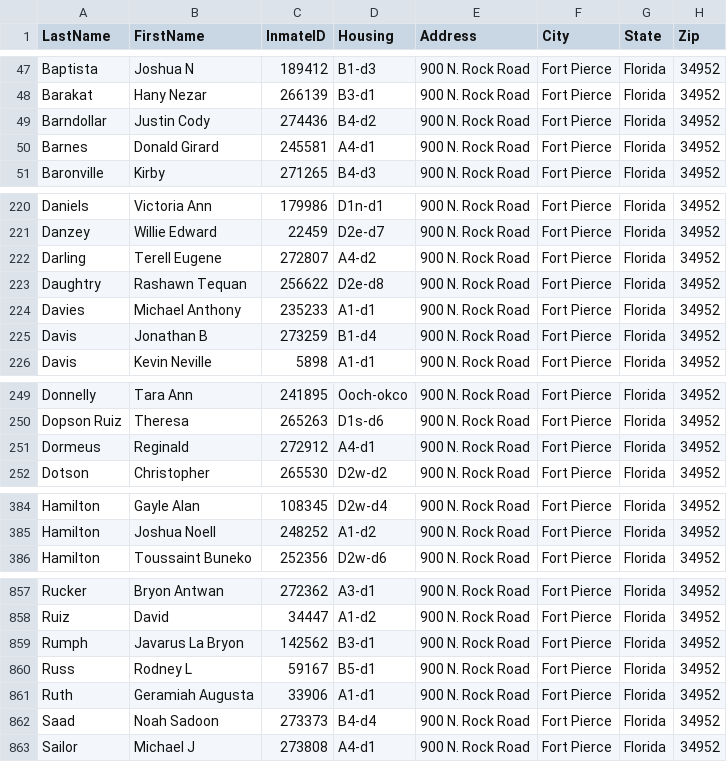
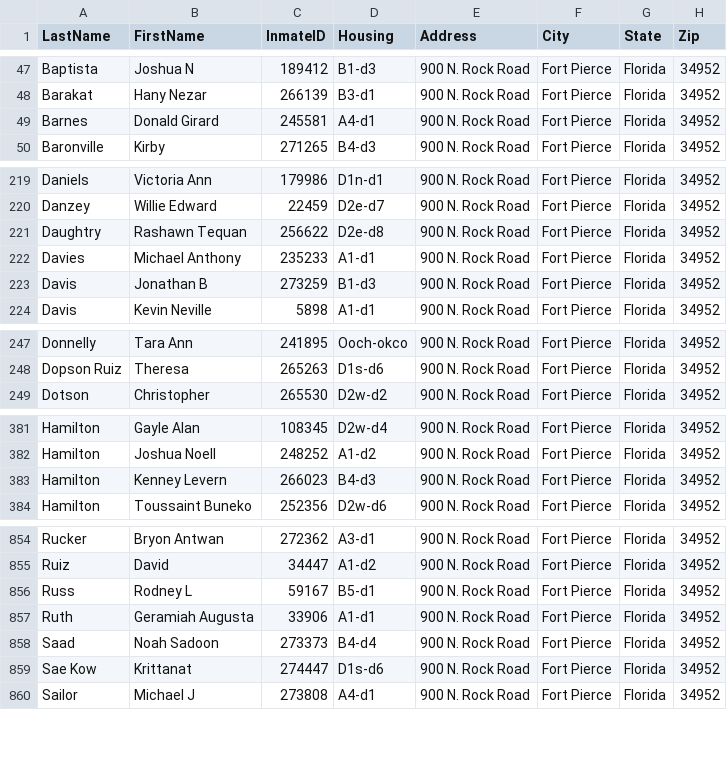
Before and after one commit to webrezaul/david, a CSV file: inmate_list.csv, drawn as a sheet; only a part is shown, gaps mark what is left out; the diff covers the shown part only.

```diff
--- a/inmate_list.csv
+++ b/inmate_list.csv
@@ -48,3 +48,2 @@ Baptista,Joshua N,189412,B1-d3,900 N. Rock Road,Fort Pierce,Florida,34952
 Barakat,Hany Nezar,266139,B3-d1,900 N. Rock Road,Fort Pierce,Florida,34952
-Barndollar,Justin Cody,274436,B4-d2,900 N. Rock Road,Fort Pierce,Florida,34952
 Barnes,Donald Girard,245581,A4-d1,900 N. Rock Road,Fort Pierce,Florida,34952
@@ -221,6 +220,5 @@ Daniels,Victoria Ann,179986,D1n-d1,900 N. Rock Road,Fort Pierce,Florida,34952
 Danzey,Willie Edward,22459,D2e-d7,900 N. Rock Road,Fort Pierce,Florida,34952
-Darling,Terell Eugene,272807,A4-d2,900 N. Rock Road,Fort Pierce,Florida,34952
 Daughtry,Rashawn Tequan,256622,D2e-d8,900 N. Rock Road,Fort Pierce,Florida,34952
 Davies,Michael Anthony,235233,A1-d1,900 N. Rock Road,Fort Pierce,Florida,34952
-Davis,Jonathan B,273259,B1-d4,900 N. Rock Road,Fort Pierce,Florida,34952
+Davis,Jonathan B,273259,B1-d3,900 N. Rock Road,Fort Pierce,Florida,34952
 Davis,Kevin Neville,5898,A1-d1,900 N. Rock Road,Fort Pierce,Florida,34952
@@ -250,3 +248,2 @@ Donnelly,Tara Ann,241895,Ooch-okco,900 N. Rock Road,Fort Pierce,Florida,34952
 Dopson Ruiz,Theresa,265263,D1s-d6,900 N. Rock Road,Fort Pierce,Florida,34952
-Dormeus,Reginald,272912,A4-d1,900 N. Rock Road,Fort Pierce,Florida,34952
 Dotson,Christopher,265530,D2w-d2,900 N. Rock Road,Fort Pierce,Florida,34952
@@ -385,2 +382,3 @@ Hamilton,Gayle Alan,108345,D2w-d4,900 N. Rock Road,Fort Pierce,Florida,34952
 Hamilton,Joshua Noell,248252,A1-d2,900 N. Rock Road,Fort Pierce,Florida,34952
+Hamilton,Kenney Levern,266023,B4-d3,900 N. Rock Road,Fort Pierce,Florida,34952
 Hamilton,Toussaint Buneko,252356,D2w-d6,900 N. Rock Road,Fort Pierce,Florida,34952
@@ -858,3 +855,2 @@ Rucker,Bryon Antwan,272362,A3-d1,900 N. Rock Road,Fort Pierce,Florida,34952
 Ruiz,David,34447,A1-d2,900 N. Rock Road,Fort Pierce,Florida,34952
-Rumph,Javarus La Bryon,142562,B3-d1,900 N. Rock Road,Fort Pierce,Florida,34952
 Russ,Rodney L,59167,B5-d1,900 N. Rock Road,Fort Pierce,Florida,34952
@@ -862,2 +858,3 @@ Ruth,Geramiah Augusta,33906,A1-d1,900 N. Rock Road,Fort Pierce,Florida,34952
 Saad,Noah Sadoon,273373,B4-d4,900 N. Rock Road,Fort Pierce,Florida,34952
+Sae Kow,Krittanat,274447,D1s-d6,900 N. Rock Road,Fort Pierce,Florida,34952
 Sailor,Michael J,273808,A4-d1,900 N. Rock Road,Fort Pierce,Florida,34952
```
Also changed, not shown: 4 added rows, 3 removed rows and 7 edited cells elsewhere in this file, 1 other file.
